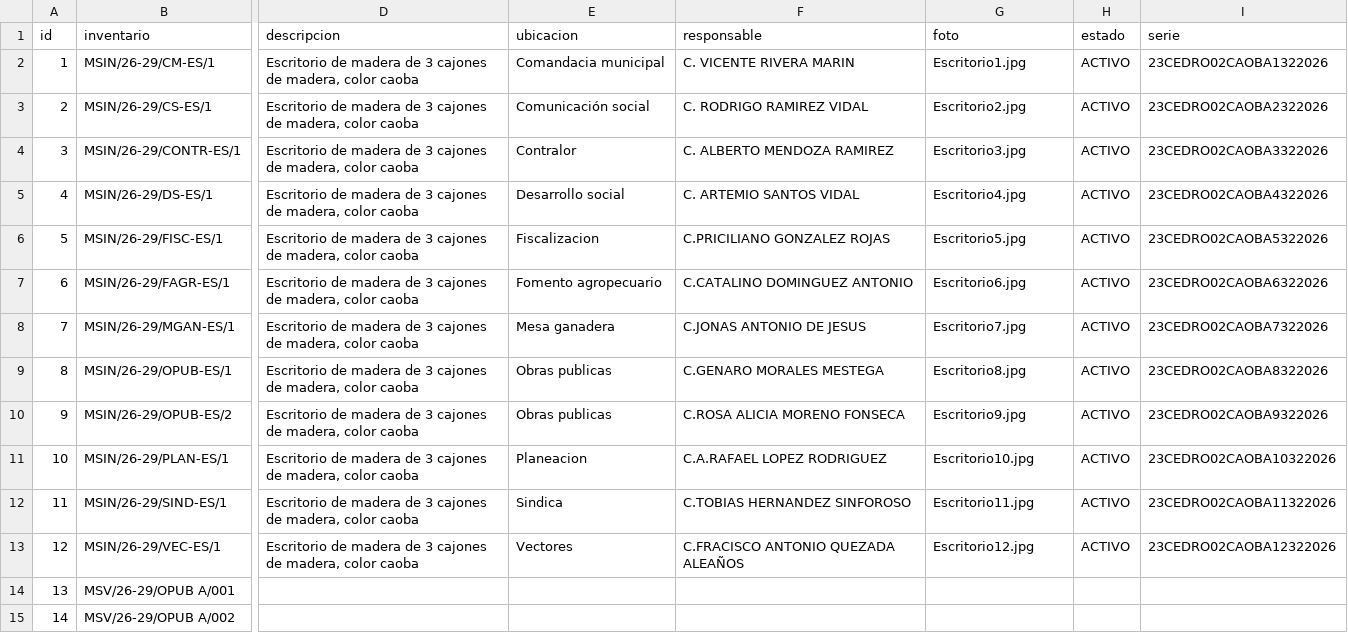
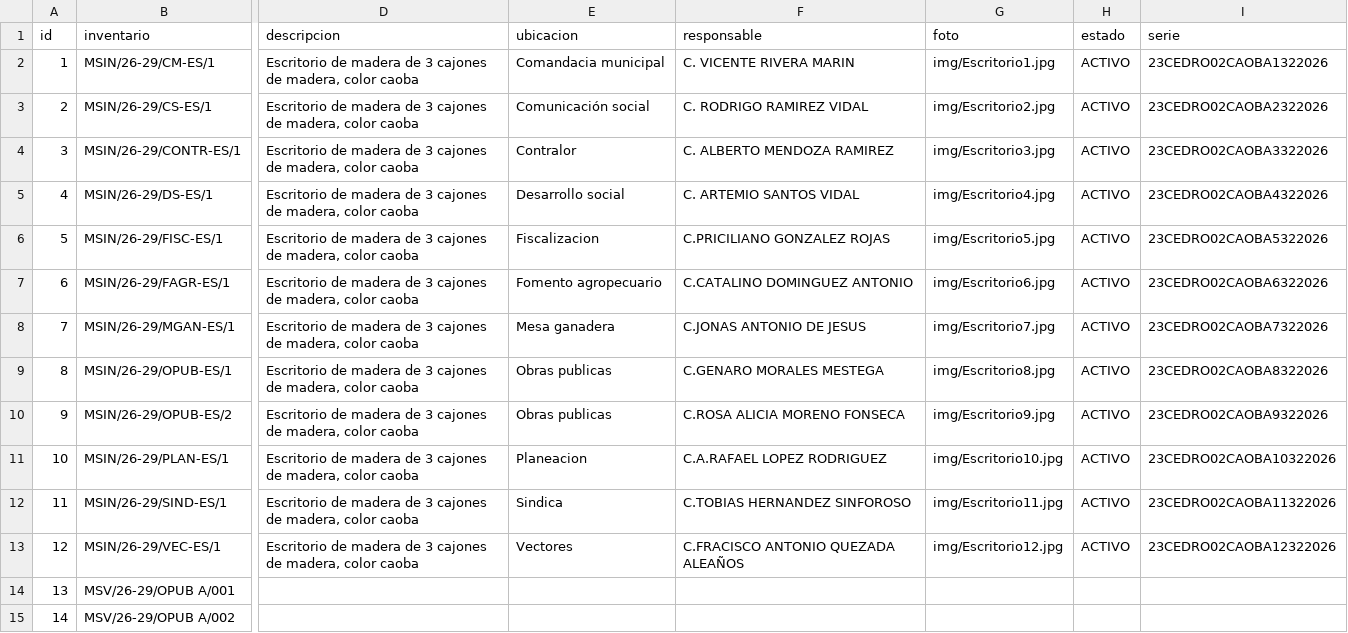
Before and after one commit to sanchezingjoseluis-create/cv-web, a CSV file: datos.csv, drawn as a sheet; only a part is shown, gaps mark what is left out; the diff names each change by its address in the sheet, - before the commit and + after, or states it on an @@ line.

Commit message:
Update datos.csv

```diff
--- a/datos.csv
+++ b/datos.csv
-G2 (foto): Escritorio1.jpg
+G2 (foto): img/Escritorio1.jpg
-G3 (foto): Escritorio2.jpg
+G3 (foto): img/Escritorio2.jpg
-G4 (foto): Escritorio3.jpg
+G4 (foto): img/Escritorio3.jpg
-G5 (foto): Escritorio4.jpg
+G5 (foto): img/Escritorio4.jpg
-G6 (foto): Escritorio5.jpg
+G6 (foto): img/Escritorio5.jpg
-G7 (foto): Escritorio6.jpg
+G7 (foto): img/Escritorio6.jpg
-G8 (foto): Escritorio7.jpg
+G8 (foto): img/Escritorio7.jpg
-G9 (foto): Escritorio8.jpg
+G9 (foto): img/Escritorio8.jpg
-G10 (foto): Escritorio9.jpg
+G10 (foto): img/Escritorio9.jpg
-G11 (foto): Escritorio10.jpg
+G11 (foto): img/Escritorio10.jpg
-G12 (foto): Escritorio11.jpg
+G12 (foto): img/Escritorio11.jpg
-G13 (foto): Escritorio12.jpg
+G13 (foto): img/Escritorio12.jpg
```
